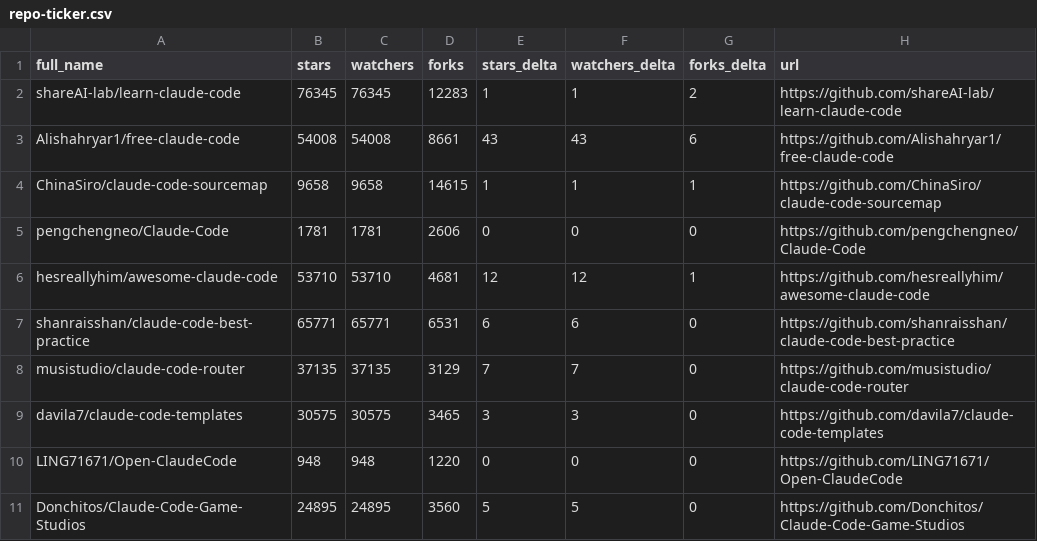
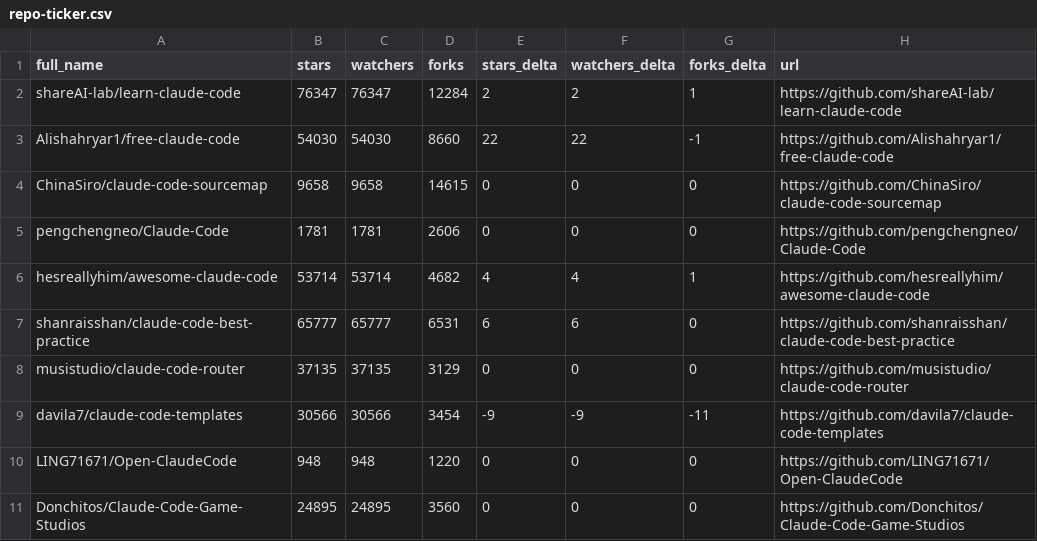
Before and after one commit to elrudrakssh/awesome-claude-code, a CSV file: data/repo-ticker.csv, drawn as a sheet; only a part is shown; the diff covers the shown part only.

```diff
--- a/data/repo-ticker.csv
+++ b/data/repo-ticker.csv
@@ -1,11 +1,11 @@
 full_name,stars,watchers,forks,stars_delta,watchers_delta,forks_delta,url
-shareAI-lab/learn-claude-code,76345,76345,12283,1,1,2,https://github.com/shareAI-lab/learn-claude-code
-Alishahryar1/free-claude-code,54008,54008,8661,43,43,6,https://github.com/Alishahryar1/free-claude-code
-ChinaSiro/claude-code-sourcemap,9658,9658,14615,1,1,1,https://github.com/ChinaSiro/claude-code-sourcemap
+shareAI-lab/learn-claude-code,76347,76347,12284,2,2,1,https://github.com/shareAI-lab/learn-claude-code
+Alishahryar1/free-claude-code,54030,54030,8660,22,22,-1,https://github.com/Alishahryar1/free-claude-code
+ChinaSiro/claude-code-sourcemap,9658,9658,14615,0,0,0,https://github.com/ChinaSiro/claude-code-sourcemap
 pengchengneo/Claude-Code,1781,1781,2606,0,0,0,https://github.com/pengchengneo/Claude-Code
-hesreallyhim/awesome-claude-code,53710,53710,4681,12,12,1,https://github.com/hesreallyhim/awesome-claude-code
-shanraisshan/claude-code-best-practice,65771,65771,6531,6,6,0,https://github.com/shanraisshan/claude-code-best-practice
-musistudio/claude-code-router,37135,37135,3129,7,7,0,https://github.com/musistudio/claude-code-router
-davila7/claude-code-templates,30575,30575,3465,3,3,0,https://github.com/davila7/claude-code-templates
+hesreallyhim/awesome-claude-code,53714,53714,4682,4,4,1,https://github.com/hesreallyhim/awesome-claude-code
+shanraisshan/claude-code-best-practice,65777,65777,6531,6,6,0,https://github.com/shanraisshan/claude-code-best-practice
+musistudio/claude-code-router,37135,37135,3129,0,0,0,https://github.com/musistudio/claude-code-router
+davila7/claude-code-templates,30566,30566,3454,-9,-9,-11,https://github.com/davila7/claude-code-templates
 LING71671/Open-ClaudeCode,948,948,1220,0,0,0,https://github.com/LING71671/Open-ClaudeCode
-Donchitos/Claude-Code-Game-Studios,24895,24895,3560,5,5,0,https://github.com/Donchitos/Claude-Code-Game-Studios
+Donchitos/Claude-Code-Game-Studios,24895,24895,3560,0,0,0,https://github.com/Donchitos/Claude-Code-Game-Studios
```
Also changed, not shown: 3 added rows, 3 removed rows and 94 edited cells elsewhere in this file, 2 other files.
